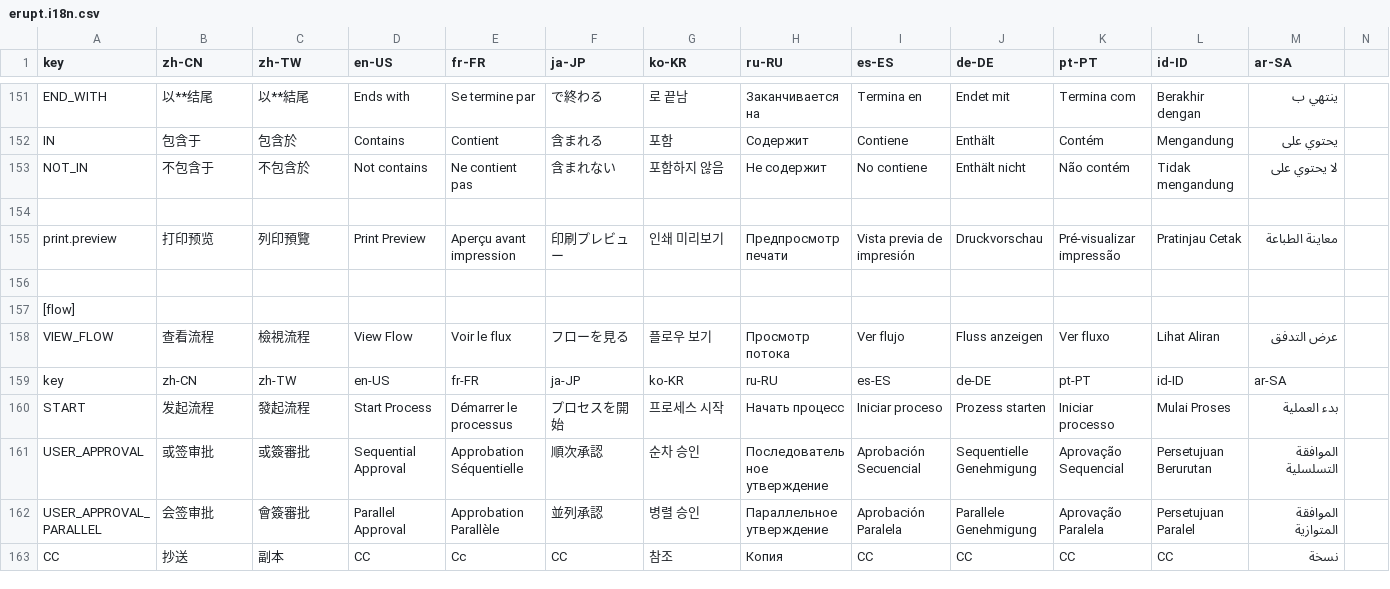
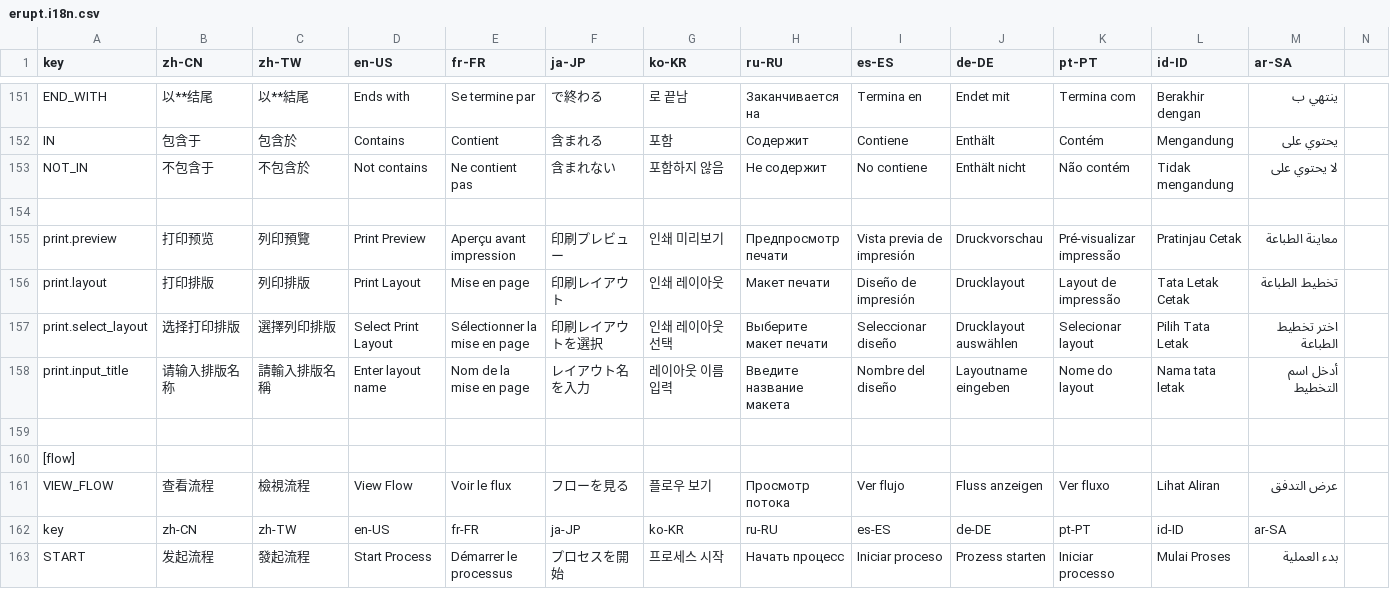
Before and after one commit to erupts/erupt-web, a CSV file: src/erupt.i18n.csv, drawn as a sheet; only a part is shown, gaps mark what is left out; the shorter side is filled out with more unchanged rows.

Commit message:
feat: add custom print layout management and improved print functionality
- Implemented a configurable print layout system with CRUD operations for custom templates.
- Integrated additional print processing using `print-js` for raw HTML rendering.
- Enhanced print button functionality with loading states and dynamic layout selection.
- Added print configuration management UI, including list and editing features.
- Extended MenuService to support hidden menu items for better internal workflow handling.
- Updated translations with new keys for print layout.

```diff
--- a/src/erupt.i18n.csv
+++ b/src/erupt.i18n.csv
@@ -155,2 +155,5 @@ NOT_IN,不包含于,不包含於,Not contains,Ne contient pas,含まれない,
 print.preview,打印预览,列印預覽,Print Preview,Aperçu avant impression,印刷プレビュー,인쇄 미리보기,Предпросмотр печати,Vista previa de impresión,Druckvorschau,Pré-visualizar impressão,Pratinjau Cetak,معاينة الطباعة
+print.layout,打印排版,列印排版,Print Layout,Mise en page,印刷レイアウト,인쇄 레이아웃,Макет печати,Diseño de impresión,Drucklayout,Layout de impressão,Tata Letak Cetak,تخطيط الطباعة
+print.select_layout,选择打印排版,選擇列印排版,Select Print Layout,Sélectionner la mise en page,印刷レイアウトを選択,인쇄 레이아웃 선택,Выберите макет печати,Seleccionar diseño,Drucklayout auswählen,Selecionar layout,Pilih Tata Letak,اختر تخطيط الطباعة
+print.input_title,请输入排版名称,請輸入排版名稱,Enter layout name,Nom de la mise en page,レイアウト名を入力,레이아웃 이름 입력,Введите название макета,Nombre del diseño,Layoutname eingeben,Nome do layout,Nama tata letak,أدخل اسم التخطيط
 
```
Also changed, not shown: 7 other files.
